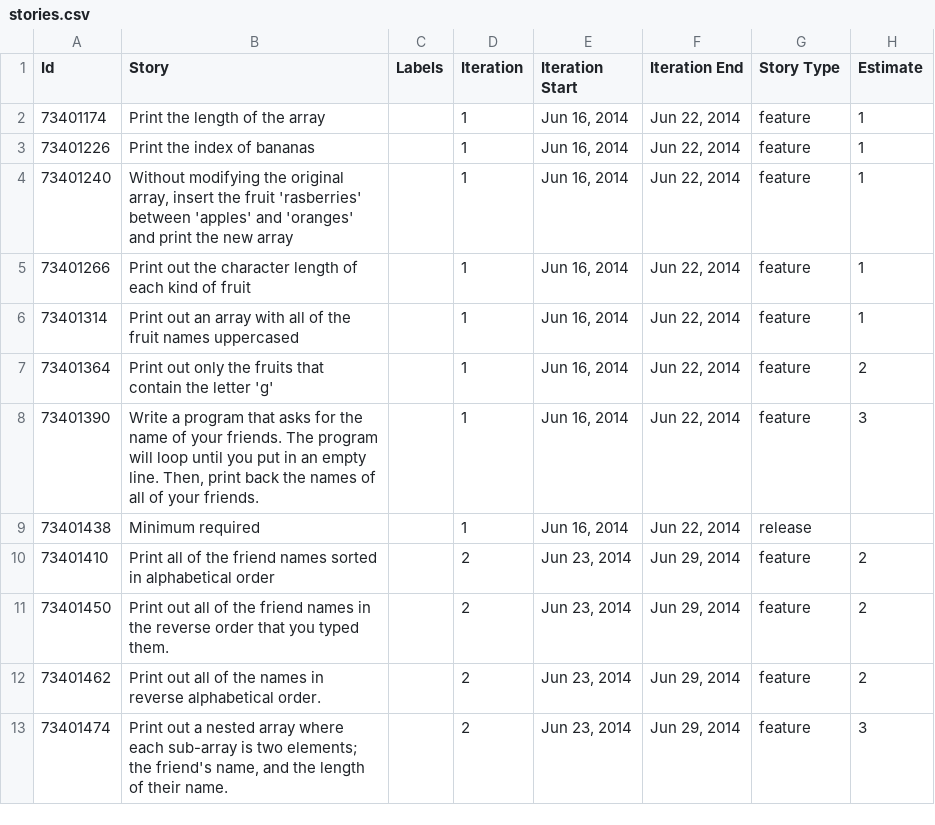
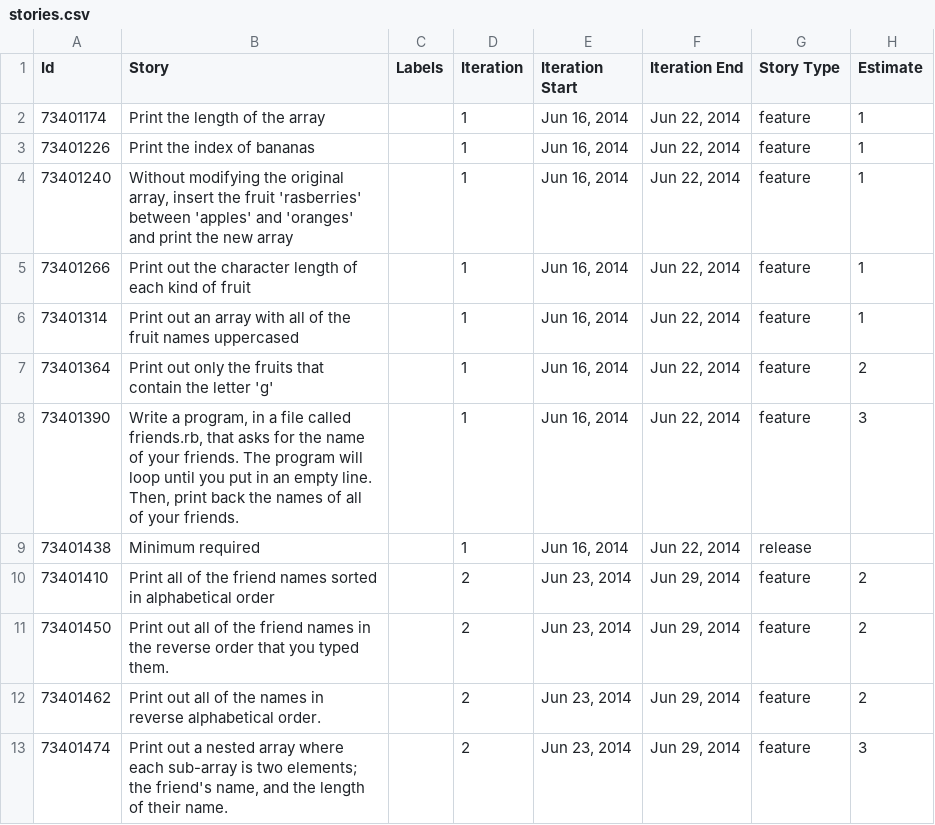
Before and after one commit to walkrick/array-basics, a CSV file: stories.csv, drawn as a sheet; only a part is shown; the diff names each change by its address in the sheet, - before the commit and + after, or states it on an @@ line.

Commit message:
Update stories.csv

```diff
--- a/stories.csv
+++ b/stories.csv
-B8 (Story): Write a program that asks…
+B8 (Story): Write a program, in a file called friends.rb, that asks…
```
